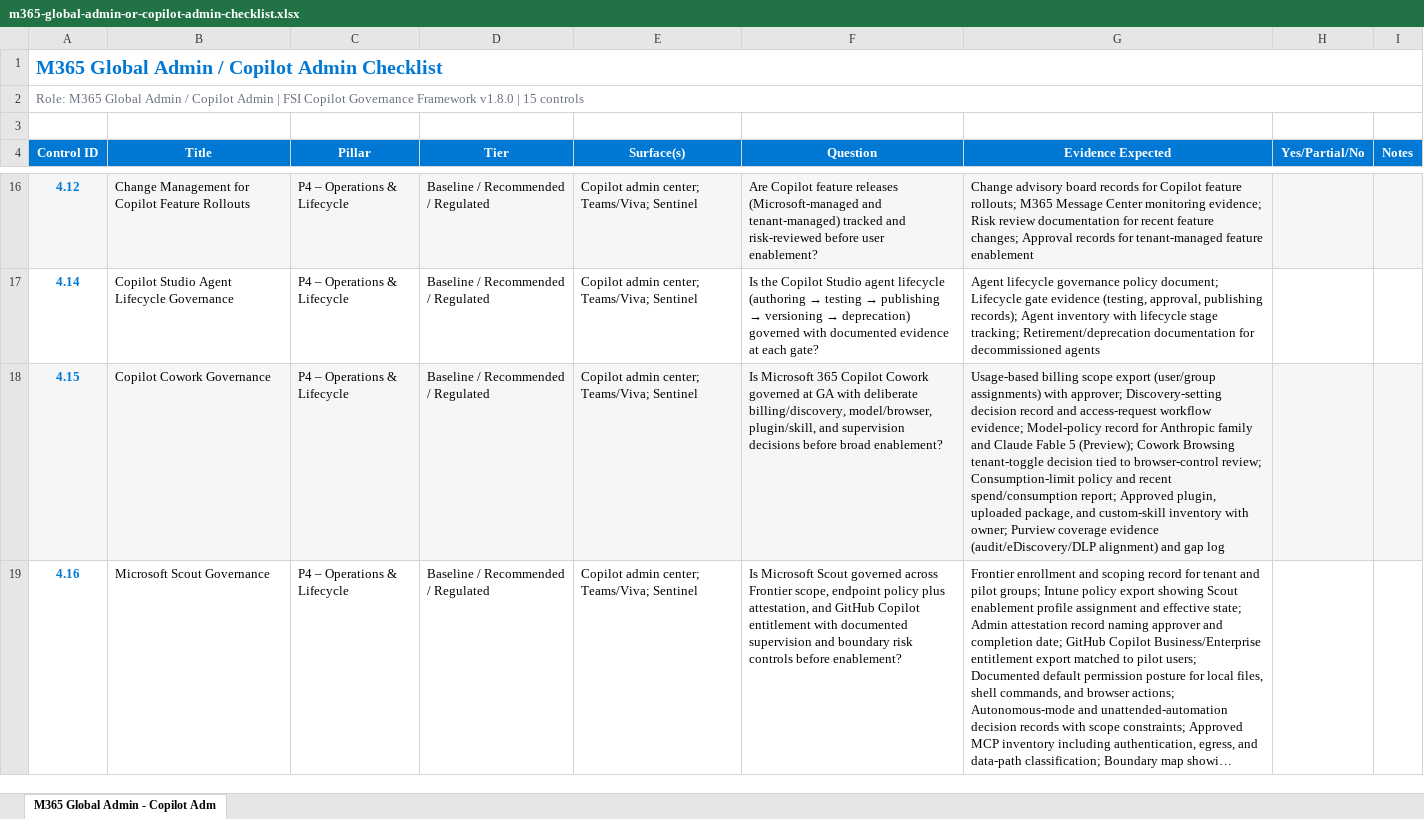
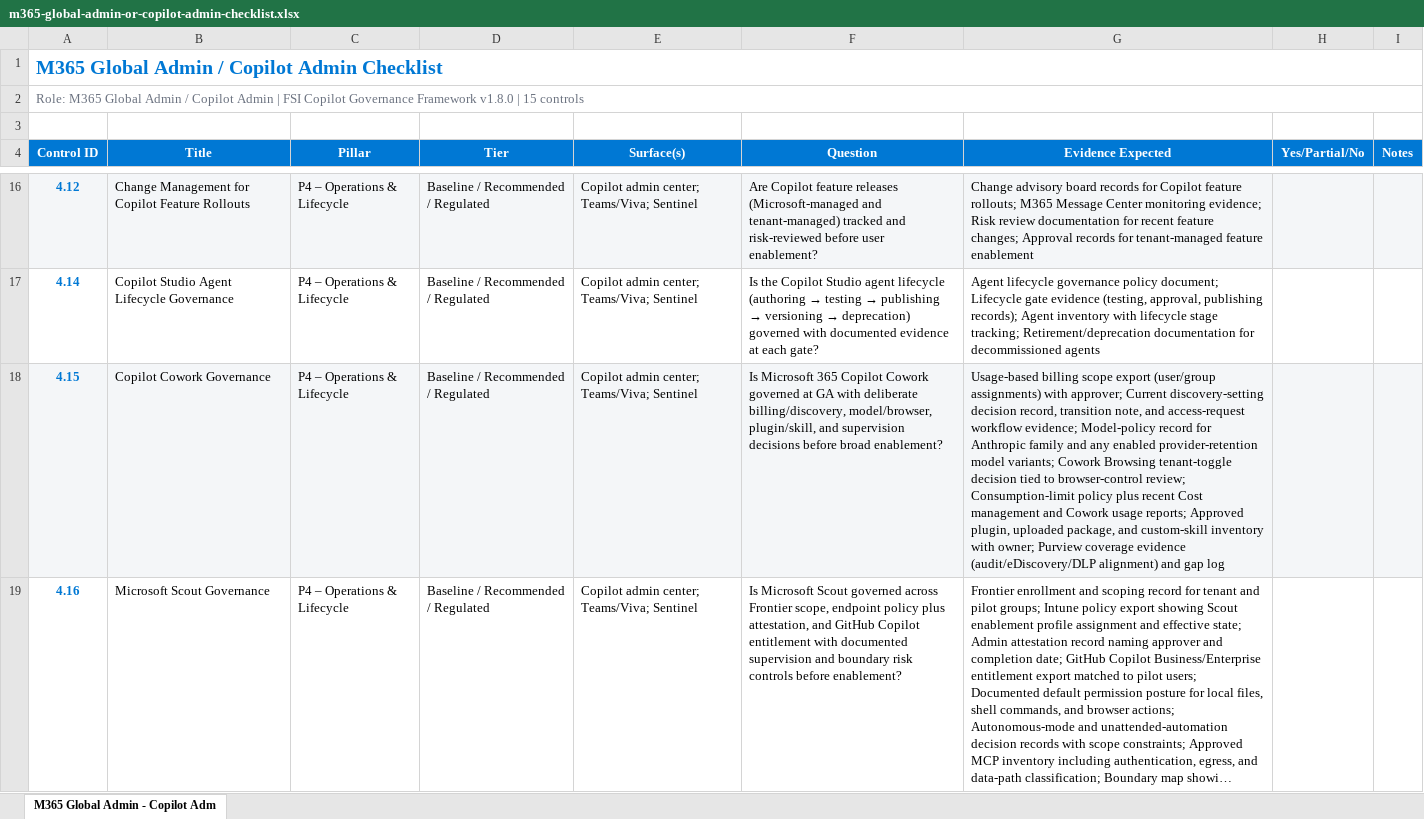
Before and after one commit to judeper/FSI-CopilotGov, an Excel workbook: assessment/templates/m365-global-admin-or-copilot-admin-checklist.xlsx, sheet M365 Global Admin - Copilot Adm, drawn as a sheet; only a part is shown, gaps mark what is left out; long unchanged cells end in …; values as stored, in another font and other column widths than the file's, no borders; the diff names each change by its address in the sheet, - before the commit and + after, or states it on an @@ line.

```diff
--- a/assessment/templates/m365-global-admin-or-copilot-admin-checklist.xlsx (sheet M365 Global Admin - Copilot Adm)
+++ b/assessment/templates/m365-global-admin-or-copilot-admin-checklist.xlsx (sheet M365 Global Admin - Copilot Adm)
-G18 (Evidence Expected): …with approver; Discovery-setting decision record and access-request workflow evidence; Model-policy record for Anthropic family and Claude Fable 5 (Preview); Cowork Browsing tenant-toggle decision tied to browser-control review; Consumption-limit policy and recent spend/consumption report; Approved plugin,…
+G18 (Evidence Expected): …with approver; Current discovery-setting decision record, transition note, and access-request workflow evidence; Model-policy record for Anthropic family and any enabled provider-retention model variants; Cowork Browsing tenant-toggle decision tied to browser-control review; Consumption-limit policy plus recent Cost management and Cowork usage reports; Approved plugin,…
```
Also changed, not shown: assessment/templates/compliance-officer-checklist.xlsx, assessment/templates/purview-compliance-admin-checklist.xlsx, 26 other files.
